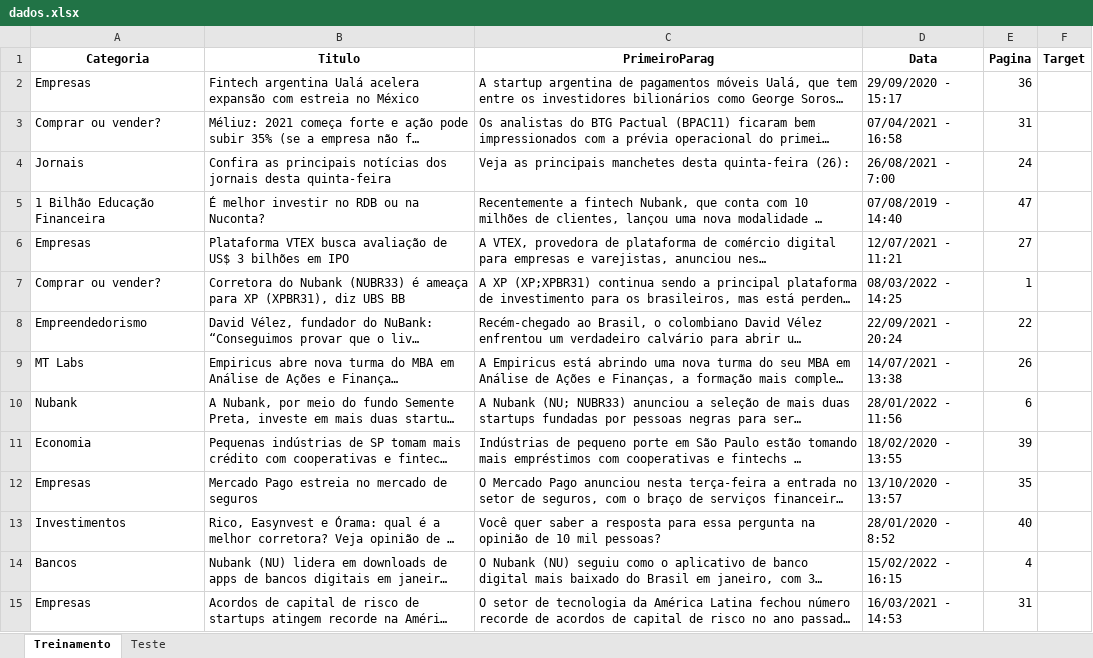
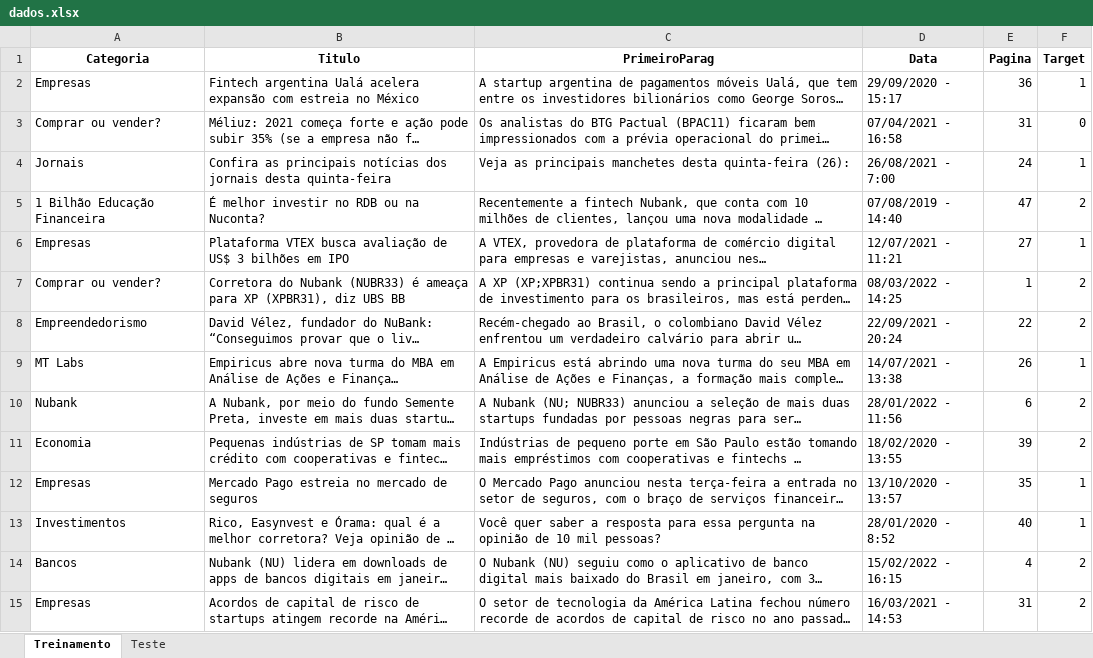
Before and after one commit to insper-classroom/22-1a-cd-p1-grupo_matheussr, an Excel workbook: dados.xlsx, sheet Treinamento, drawn as a sheet; only a part is shown; long unchanged cells end in …; values as stored, in another font and other column widths than the file's, no borders; the diff covers the shown part only; the diff names each change by its address in the sheet, - before the commit and + after, or states it on an @@ line.

Commit message:
treinamento e teste com classificação manual

```diff
--- a/dados.xlsx (sheet Treinamento)
+++ b/dados.xlsx (sheet Treinamento)
-F2 (Target): (empty)
+F2 (Target): 1
-F3 (Target): (empty)
+F3 (Target): 0
-F4 (Target): (empty)
+F4 (Target): 1
-F5 (Target): (empty)
+F5 (Target): 2
-F6 (Target): (empty)
+F6 (Target): 1
-F7:F8 (Target): (empty)
+F7:F8 (Target): 2
-F9 (Target): (empty)
+F9 (Target): 1
-F10:F11 (Target): (empty)
+F10:F11 (Target): 2
-F12:F13 (Target): (empty)
+F12:F13 (Target): 1
-F14:F15 (Target): (empty)
+F14:F15 (Target): 2
```
Also changed, not shown: 286 edited cells elsewhere in this sheet, sheet Teste.
